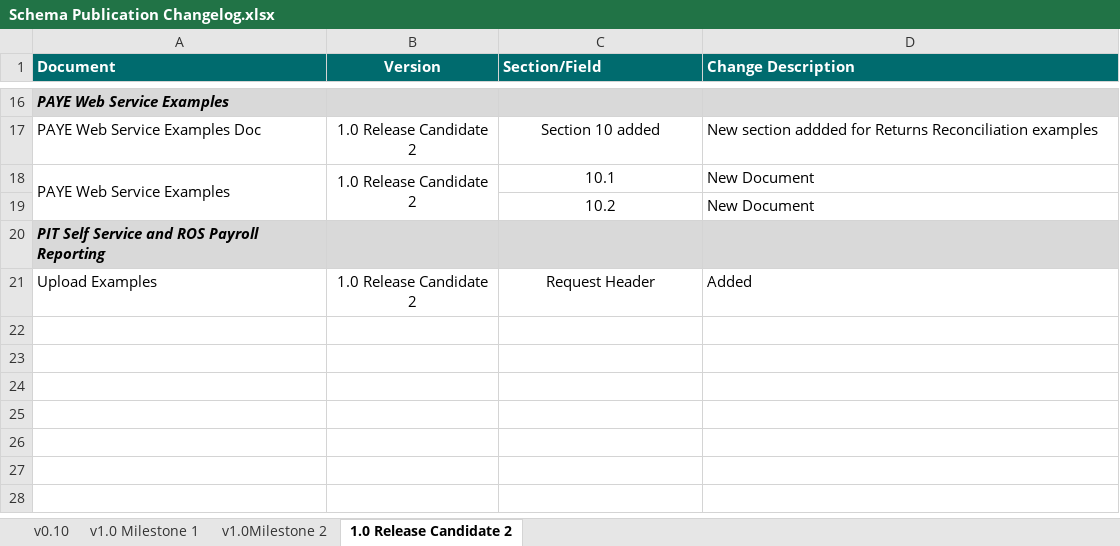
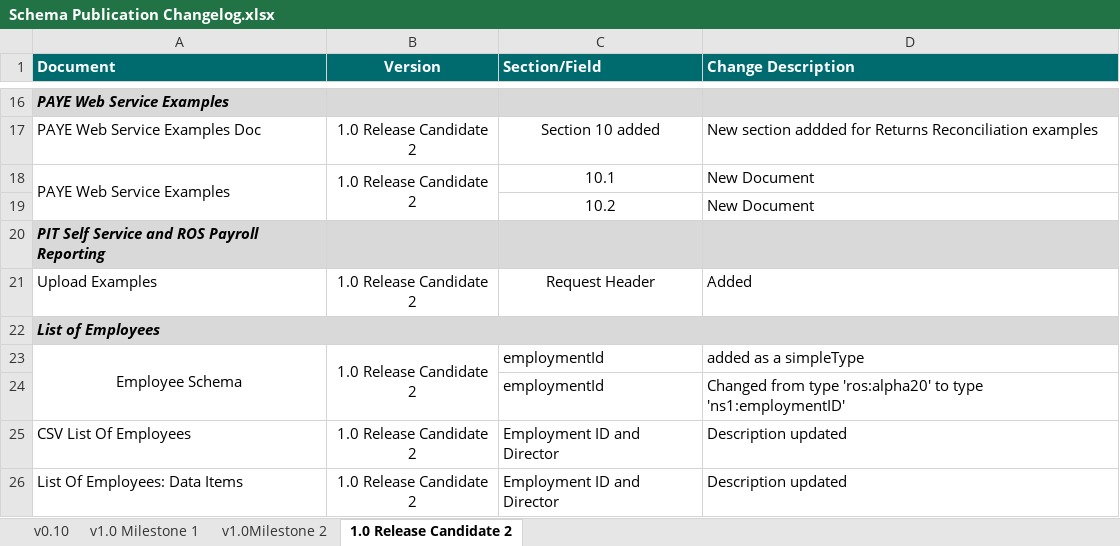
Before and after one commit to revenue-ie/paye-employers-documentation, an Excel workbook: Schema Publication Changelog.xlsx, sheet 1.0 Release Candidate 2, drawn as a sheet; only a part is shown, gaps mark what is left out; values as stored, in another font and other column widths than the file's, no borders; the diff names each change by its address in the sheet, - before the commit and + after, or states it on an @@ line.

Commit message:
Update List of Employees

```diff
--- a/Schema Publication Changelog.xlsx (sheet 1.0 Release Candidate 2)
+++ b/Schema Publication Changelog.xlsx (sheet 1.0 Release Candidate 2)
+row 22: List of Employees
+row 23: Employee Schema | 1.0 Release Candidate 2 | employmentId | added as a simpleType
+row 24:  |  | employmentId | Changed from type 'ros:alpha20' to type 'ns1:employmentID'
+row 25: CSV List Of Employees | 1.0 Release Candidate 2 | Employment ID and Director | Description updated
+row 26: List Of Employees: Data Items | 1.0 Release Candidate 2 | Employment ID and Director | Description updated
```
Also changed, not shown: 5 other files.
